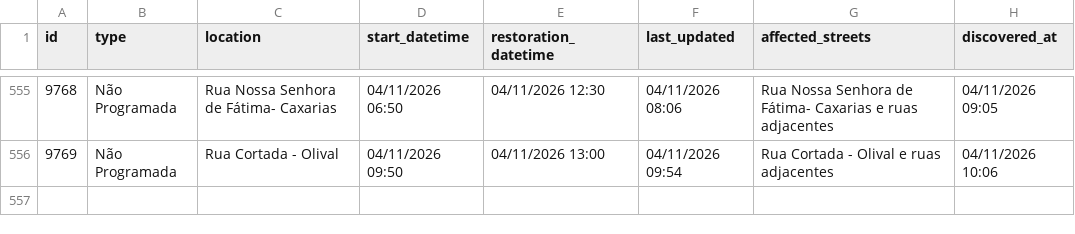
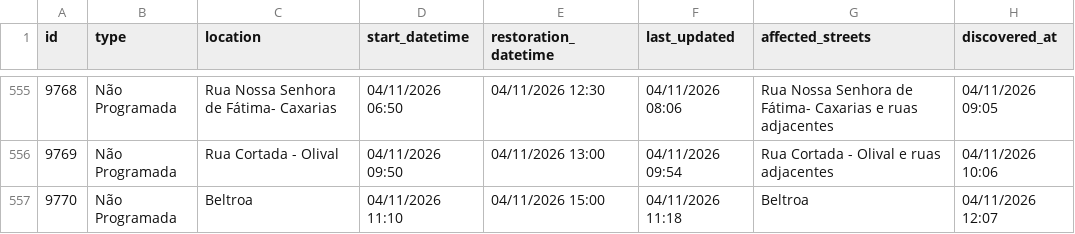
Before and after one commit to gadelhas/ourem.xyz, a CSV file: bewater/interruptions_history.csv, drawn as a sheet; only a part is shown, gaps mark what is left out; the diff names each change by its address in the sheet, - before the commit and + after, or states it on an @@ line.

```diff
--- a/bewater/interruptions_history.csv
+++ b/bewater/interruptions_history.csv
+row 557: 9770 | Não Programada | Beltroa | 04/11/2026 11:10 | 04/11/2026 15:00 | 04/11/2026 11:18 | Beltroa | 04/11/2026 12:07
```
Also changed, not shown: 1 other file.
